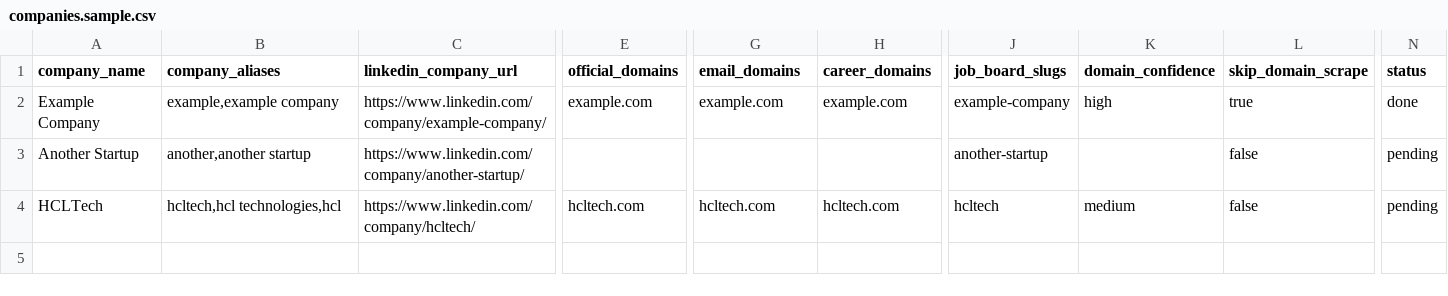
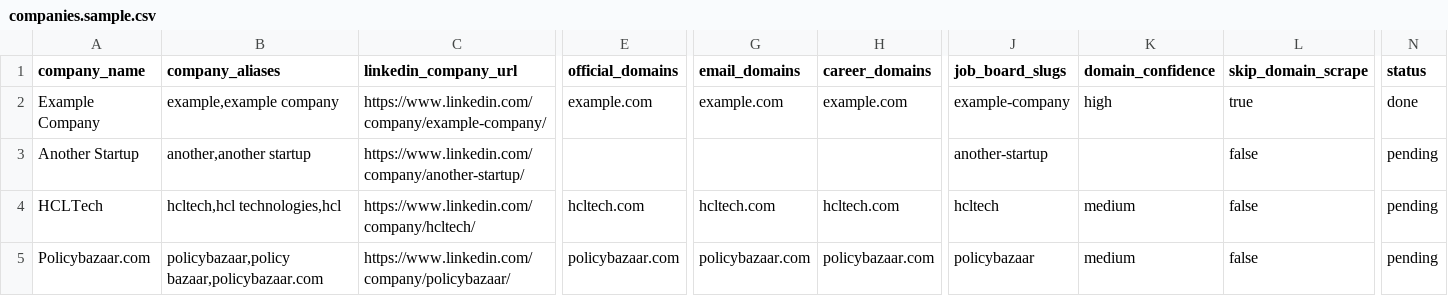
Before and after one commit to Harshitbansal026/recruiter-radar, a CSV file: data/input/companies.sample.csv, drawn as a sheet; only a part is shown, gaps mark what is left out; rows hold the shown columns only; the diff names each change by its address in the sheet, - before the commit and + after, or states it on an @@ line.

```diff
--- a/data/input/companies.sample.csv
+++ b/data/input/companies.sample.csv
+row 5: Policybazaar.com | policybazaar,policy bazaar,policybazaar.com | https://www.linkedin.com/company/policybazaar/ | policybazaar.com | policybazaar.com | policybazaar.com | policybazaar | medium | false | pending
```
Also changed, not shown: 4 other files.
